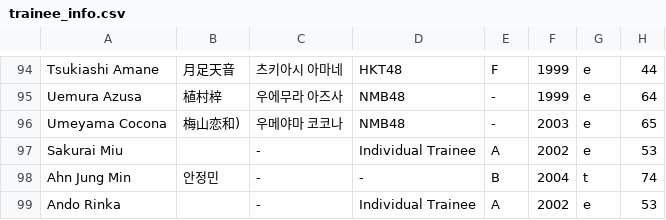
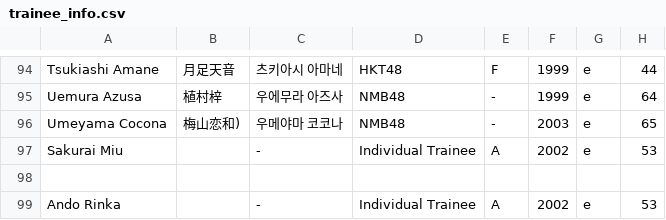
Before and after one commit to xuanhaorank54/PlanetGirls999, a CSV file: trainee_info.csv, drawn as a sheet; only a part is shown, gaps mark what is left out; the diff names each change by its address in the sheet, - before the commit and + after, or states it on an @@ line.

Commit message:
Update trainee_info.csv

```diff
--- a/trainee_info.csv
+++ b/trainee_info.csv
-row 98: Ahn Jung Min | 안정민 | - | - | B | 2004 | t | 74
+row 98: (empty)
```
